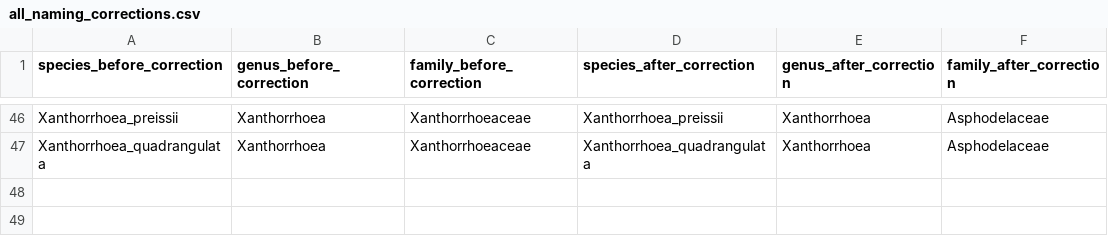
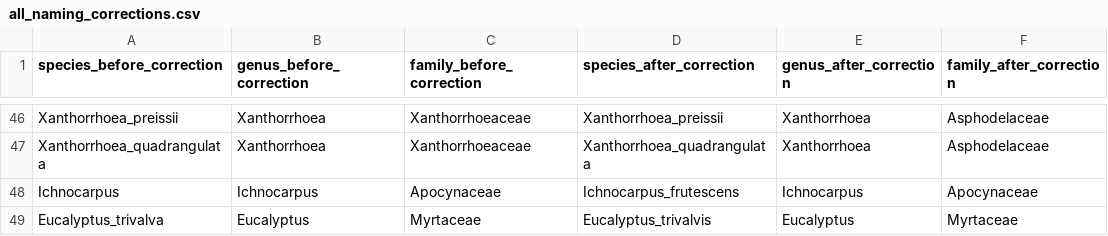
Before and after one commit to salvadorbabinet/AusStoich-Collab, a CSV file: Inputs/all_naming_corrections.csv, drawn as a sheet; only a part is shown, gaps mark what is left out.

Commit message:
Fixing mistake during v3 merging. Uploading corrected complete dataset with filled in categorical variables + spreadsheet to get there. Updated all naming corrections csv to include ichnocarpus frutescens and eucalyptus trivalva, where for previous versions corrections was done manually.

```diff
--- a/Inputs/all_naming_corrections.csv
+++ b/Inputs/all_naming_corrections.csv
@@ -47 +47,3 @@ Xanthorrhoea_preissii,Xanthorrhoea,Xanthorrhoeaceae,Xanthorrhoea_preissii,Xantho
 Xanthorrhoea_quadrangulata,Xanthorrhoea,Xanthorrhoeaceae,Xanthorrhoea_quadrangulata,Xanthorrhoea,Asphodelaceae
+Ichnocarpus,Ichnocarpus,Apocynaceae,Ichnocarpus_frutescens,Ichnocarpus,Apocynaceae
+Eucalyptus_trivalva,Eucalyptus,Myrtaceae,Eucalyptus_trivalvis,Eucalyptus,Myrtaceae
```
Also changed, not shown: 4 other files.
